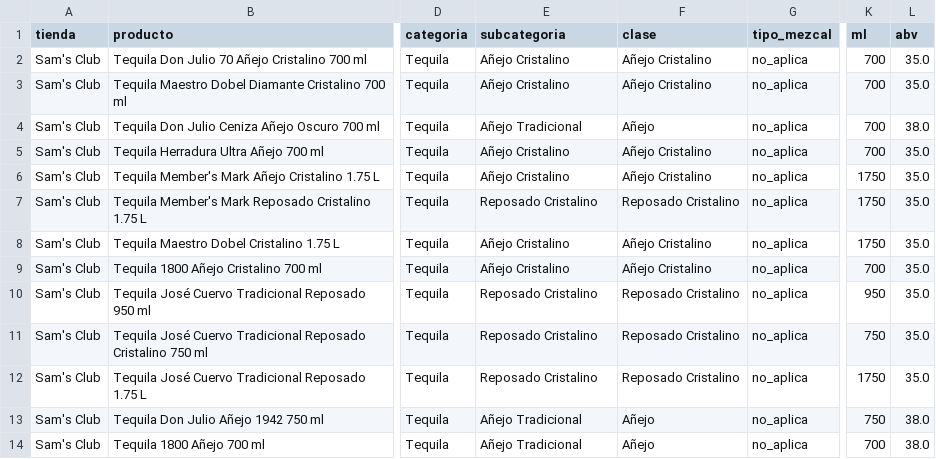
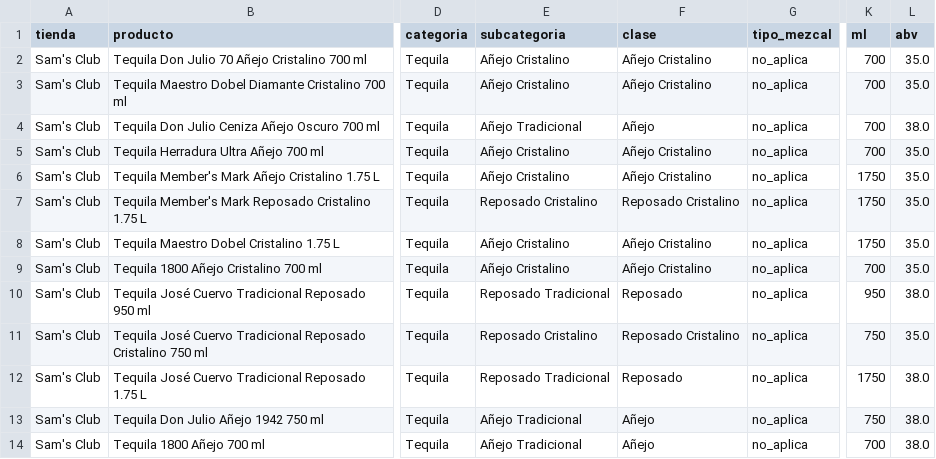
Before and after one commit to Cesar5701/cantina-familiar, a CSV file: data/scraped_sams.csv, drawn as a sheet; only a part is shown, gaps mark what is left out; the diff names each change by its address in the sheet, - before the commit and + after, or states it on an @@ line.

Commit message:
fix(clasificacion): corregir falso positivo de Cuervo Reposado Tradicional en Reposado Cristalino

```diff
--- a/data/scraped_sams.csv
+++ b/data/scraped_sams.csv
-E10 (subcategoria): Reposado Cristalino
+E10 (subcategoria): Reposado Tradicional
-F10 (clase): Reposado Cristalino
+F10 (clase): Reposado
-L10 (abv): 35.0
+L10 (abv): 38.0
-E12 (subcategoria): Reposado Cristalino
+E12 (subcategoria): Reposado Tradicional
-F12 (clase): Reposado Cristalino
+F12 (clase): Reposado
-L12 (abv): 35.0
+L12 (abv): 38.0
```
Also changed, not shown: data/scraped_costco.csv, 2 other files.
